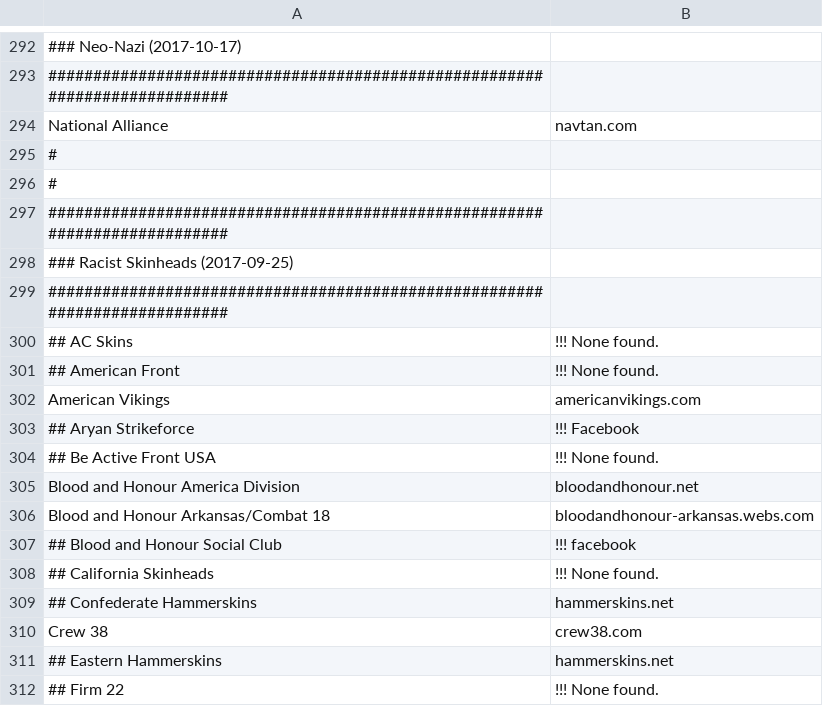
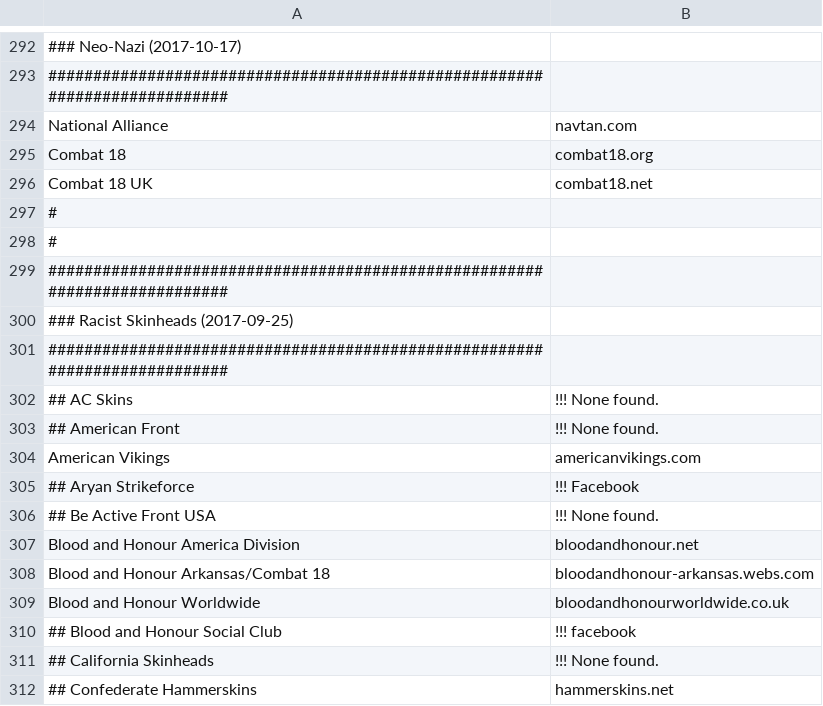
Before and after one commit to chigh/hategroup-dnsbl, a CSV file: import.csv, drawn as a sheet; only a part is shown, gaps mark what is left out; the shorter side is filled out with more unchanged rows; the diff names each change by its address in the sheet, - before the commit and + after, or states it on an @@ line.

```diff
--- a/import.csv
+++ b/import.csv
+row 295: Combat 18 | combat18.org
+row 296: Combat 18 UK | combat18.net
+row 309: Blood and Honour Worldwide | bloodandhonourworldwide.co.uk
```
Also changed, not shown: 4 other files.
